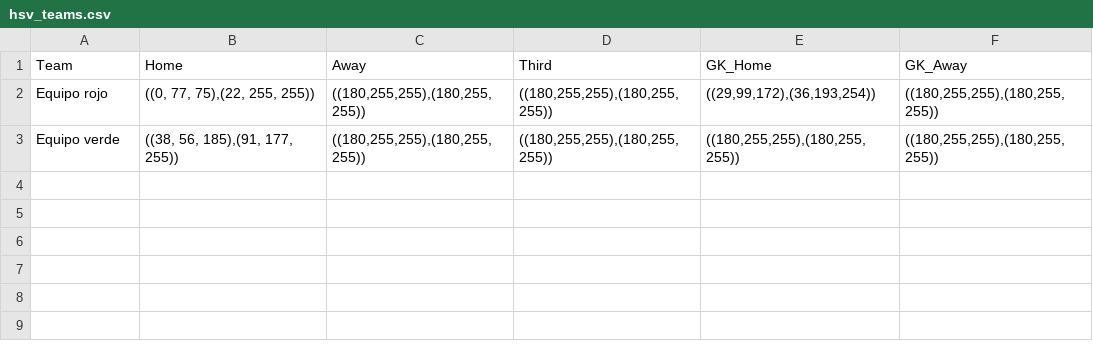
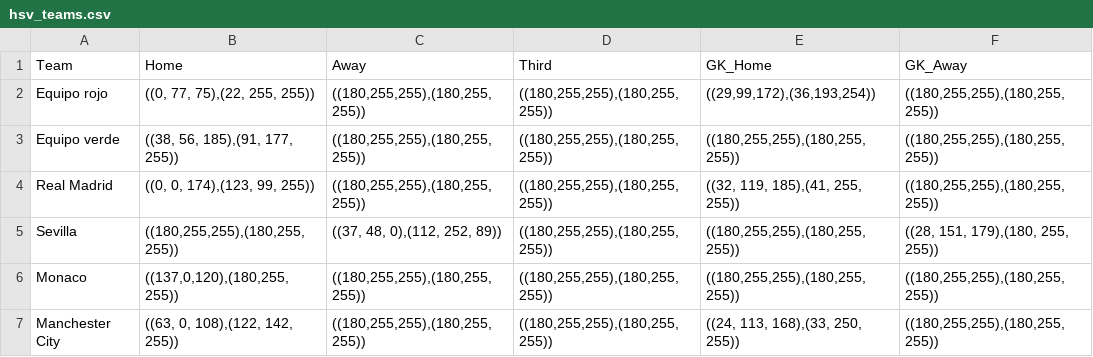
Before and after one commit to GerardNaharro/TFM_GerardNaharroLopez, a CSV file: hsv_teams.csv, drawn as a sheet.

```diff
--- a/hsv_teams.csv
+++ b/hsv_teams.csv
@@ -3 +3,5 @@ Equipo rojo;((0, 77, 75),(22, 255, 255));((180,255,255),(180,255,255));((180,255
 Equipo verde;((38, 56, 185),(91, 177, 255));((180,255,255),(180,255,255));((180,255,255),(180,255,255));((180,255,255),(180,255,255));((180,255,255),(180,255,255))
+Real Madrid;((0, 0, 174),(123, 99, 255));((180,255,255),(180,255,255));((180,255,255),(180,255,255));((32, 119, 185),(41, 255, 255));((180,255,255),(180,255,255))
+Sevilla;((180,255,255),(180,255,255));((37, 48, 0),(112, 252, 89));((180,255,255),(180,255,255));((180,255,255),(180,255,255));((28, 151, 179),(180, 255, 255))
+Monaco;((137,0,120),(180,255,255));((180,255,255),(180,255,255));((180,255,255),(180,255,255));((180,255,255),(180,255,255));((180,255,255),(180,255,255))
+Manchester City;((63, 0, 108),(122, 142, 255));((180,255,255),(180,255,255));((180,255,255),(180,255,255));((24, 113, 168),(33, 250, 255));((180,255,255),(180,255,255))
```
Also changed, not shown: 1 other file.
